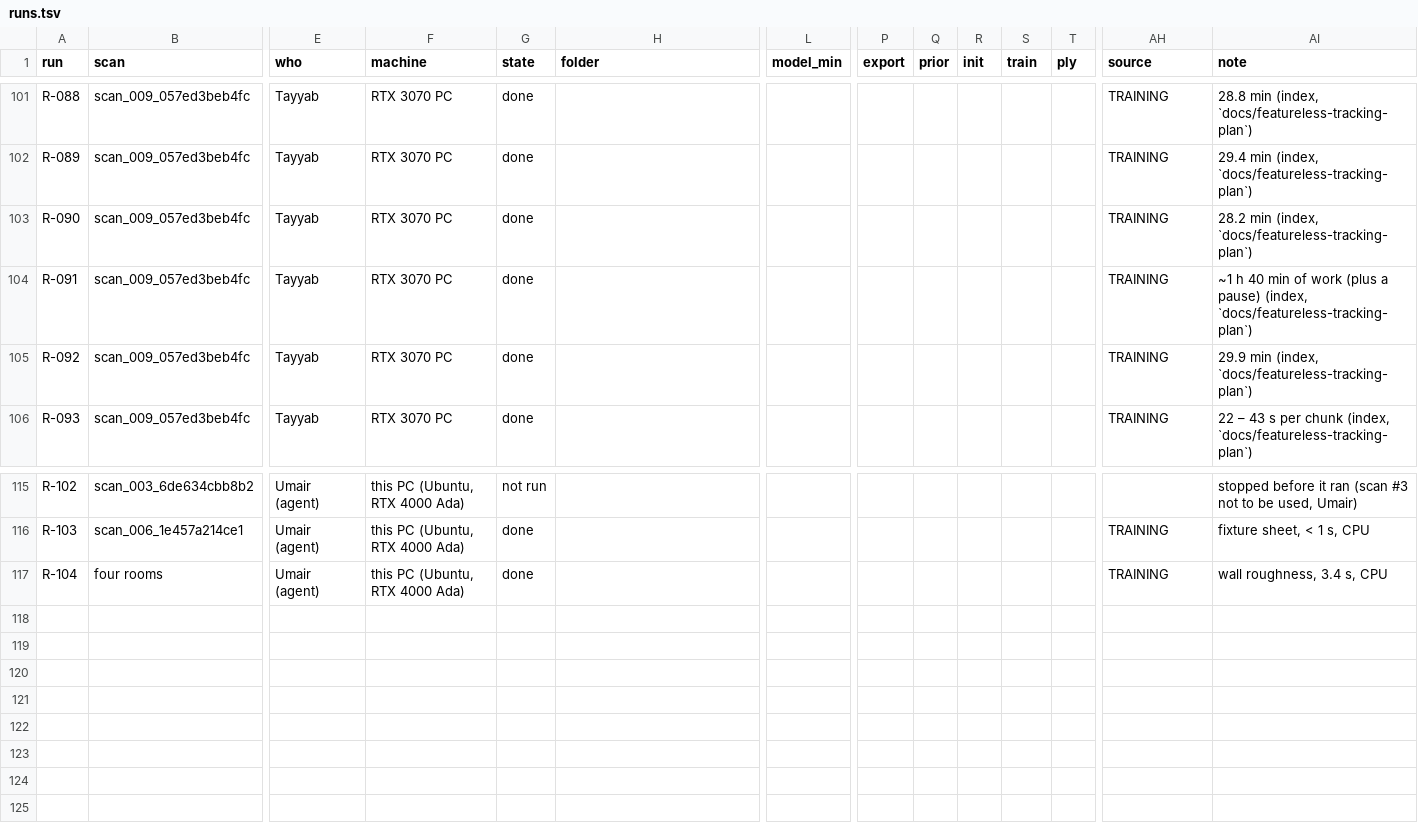
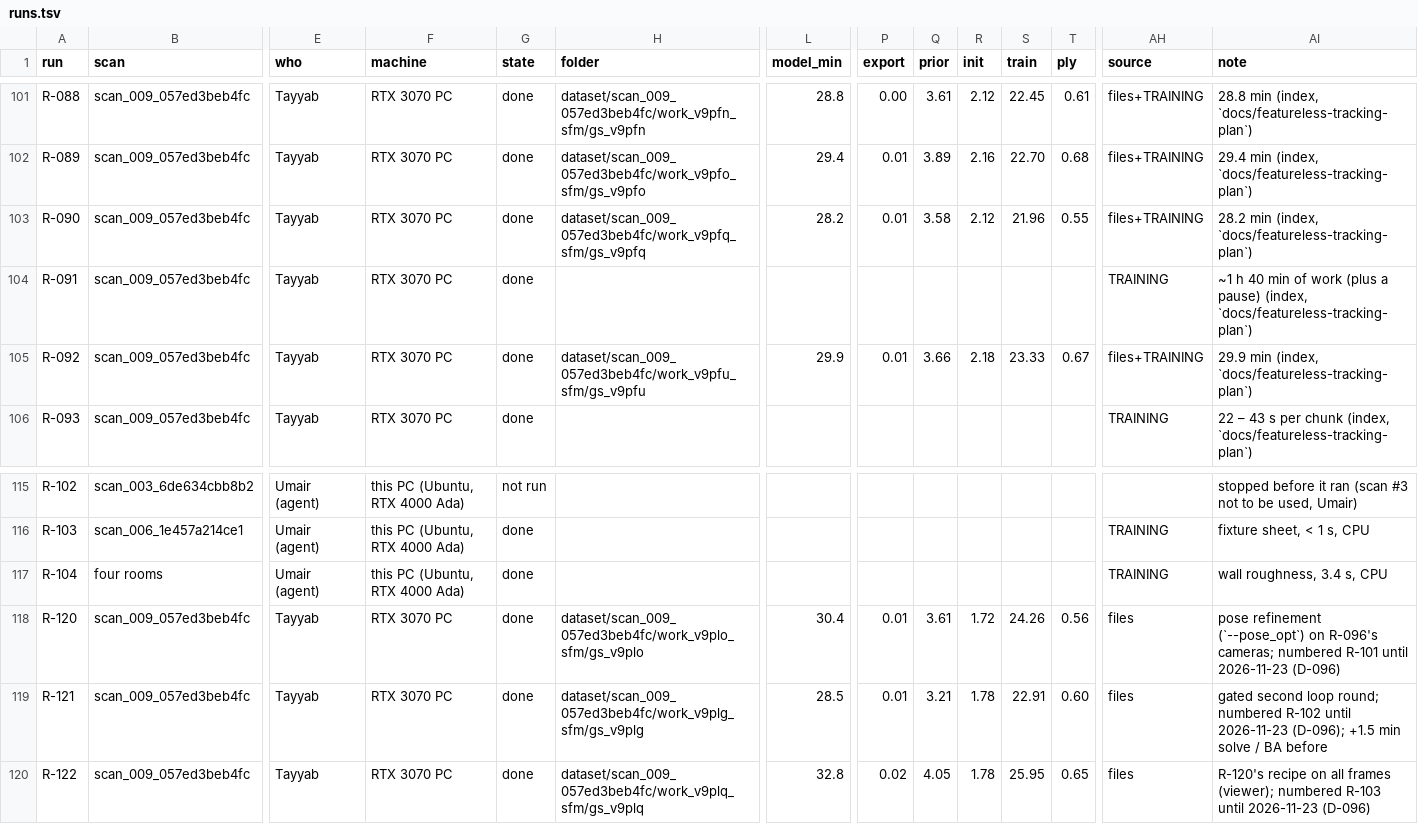
Before and after one commit to Umairishuman/BuildScan3D, a TSV file: docs/progress/runs.tsv, drawn as a sheet; only a part is shown, gaps mark what is left out; rows hold the shown columns only; the diff covers the shown part only; the diff names each change by its address in the sheet, - before the commit and + after, or states it on an @@ line.

Commit message:
docs(progress): act on Umair's notice: runs.tsv rows / folders for Tayyab's runs, notice archived

```diff
--- a/docs/progress/runs.tsv
+++ b/docs/progress/runs.tsv
-H101 (folder): (empty)
+H101 (folder): dataset/scan_009_057ed3beb4fc/work_v9pfn_sfm/gs_v9pfn
-L101 (model_min): (empty)
+L101 (model_min): 28.8
-P101 (export): (empty)
+P101 (export): 0.00
-Q101 (prior): (empty)
+Q101 (prior): 3.61
-R101 (init): (empty)
+R101 (init): 2.12
-S101 (train): (empty)
+S101 (train): 22.45
-T101 (ply): (empty)
+T101 (ply): 0.61
-AH101:AH103 (source): TRAINING
+AH101:AH103 (source): files+TRAINING
-H102 (folder): (empty)
+H102 (folder): dataset/scan_009_057ed3beb4fc/work_v9pfo_sfm/gs_v9pfo
-L102 (model_min): (empty)
+L102 (model_min): 29.4
-P102:P103 (export): (empty)
+P102:P103 (export): 0.01
-Q102 (prior): (empty)
+Q102 (prior): 3.89
-R102 (init): (empty)
+R102 (init): 2.16
-S102 (train): (empty)
+S102 (train): 22.70
-T102 (ply): (empty)
+T102 (ply): 0.68
-H103 (folder): (empty)
+H103 (folder): dataset/scan_009_057ed3beb4fc/work_v9pfq_sfm/gs_v9pfq
-L103 (model_min): (empty)
+L103 (model_min): 28.2
-Q103 (prior): (empty)
+Q103 (prior): 3.58
-R103 (init): (empty)
+R103 (init): 2.12
-S103 (train): (empty)
+S103 (train): 21.96
-T103 (ply): (empty)
+T103 (ply): 0.55
-H105 (folder): (empty)
+H105 (folder): dataset/scan_009_057ed3beb4fc/work_v9pfu_sfm/gs_v9pfu
-L105 (model_min): (empty)
+L105 (model_min): 29.9
-P105 (export): (empty)
+P105 (export): 0.01
-Q105 (prior): (empty)
+Q105 (prior): 3.66
-R105 (init): (empty)
+R105 (init): 2.18
-S105 (train): (empty)
+S105 (train): 23.33
-T105 (ply): (empty)
+T105 (ply): 0.67
-AH105 (source): TRAINING
+AH105 (source): files+TRAINING
+row 118: R-120 | scan_009_057ed3beb4fc | Tayyab | RTX 3070 PC | done | dataset/scan_009_057ed3beb4fc/work_v9plo_sfm/gs_v9plo | 30.4 | 0.01 | 3.61 | 1.72 | 24.26 | 0.56 | files | pose refinement (`--pose_opt`) on R-096's cameras; numbered R-101 until 2026-11-23 (D-096)
+row 119: R-121 | scan_009_057ed3beb4fc | Tayyab | RTX 3070 PC | done | dataset/scan_009_057ed3beb4fc/work_v9plg_sfm/gs_v9plg | 28.5 | 0.01 | 3.21 | 1.78 | 22.91 | 0.60 | files | gated second loop round; numbered R-102 until 2026-11-23 (D-096); +1.5 min solve / BA before
+row 120: R-122 | scan_009_057ed3beb4fc | Tayyab | RTX 3070 PC | done | dataset/scan_009_057ed3beb4fc/work_v9plq_sfm/gs_v9plq | 32.8 | 0.02 | 4.05 | 1.78 | 25.95 | 0.65 | files | R-120's recipe on all frames (viewer); numbered R-103 until 2026-11-23 (D-096)
```
Also changed, not shown: 113 edited cells elsewhere in this file, 2 other files.
